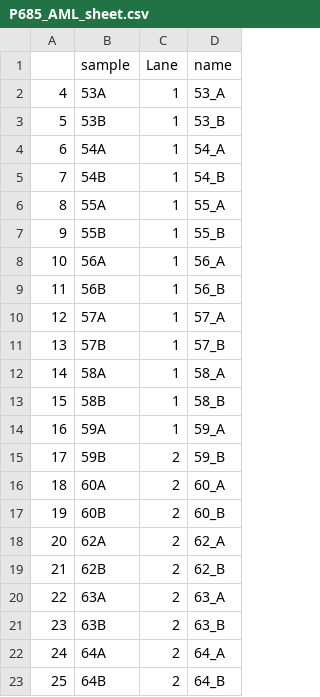
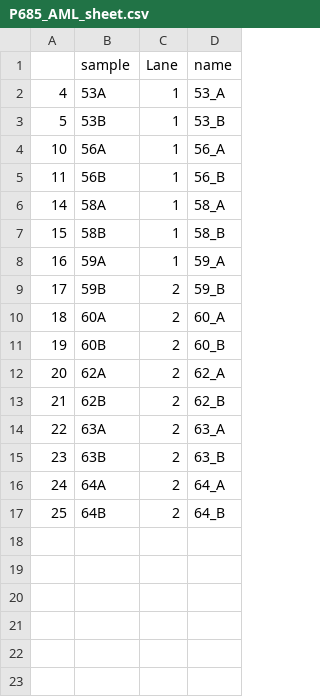
Before and after one commit to Mar111tiN/myCNV, a CSV file: sheets/P685_AML_sheet.csv (was config/P685_AML_sheet.csv), drawn as a sheet.

```diff
--- a/config/P685_AML_sheet.csv
+++ b/sheets/P685_AML_sheet.csv
@@ -3,10 +3,4 @@
 5	53B	1	53_B
-6	54A	1	54_A
-7	54B	1	54_B
-8	55A	1	55_A
-9	55B	1	55_B
 10	56A	1	56_A
 11	56B	1	56_B
-12	57A	1	57_A
-13	57B	1	57_B
 14	58A	1	58_A
```
Also changed, not shown: 34 other files.
